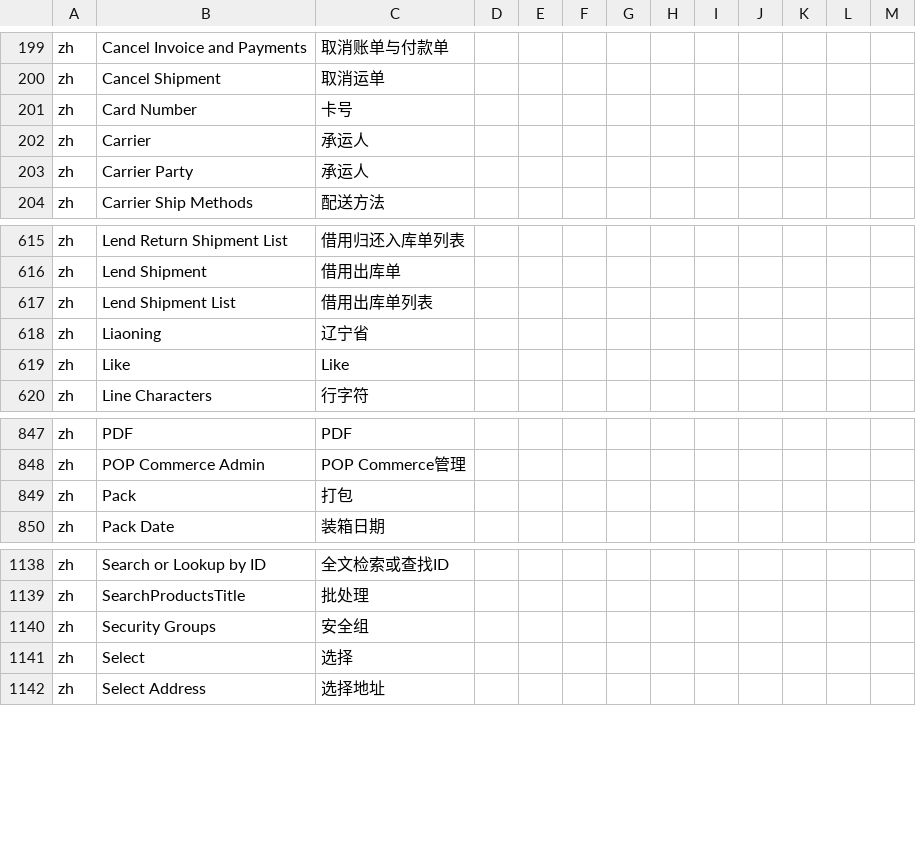
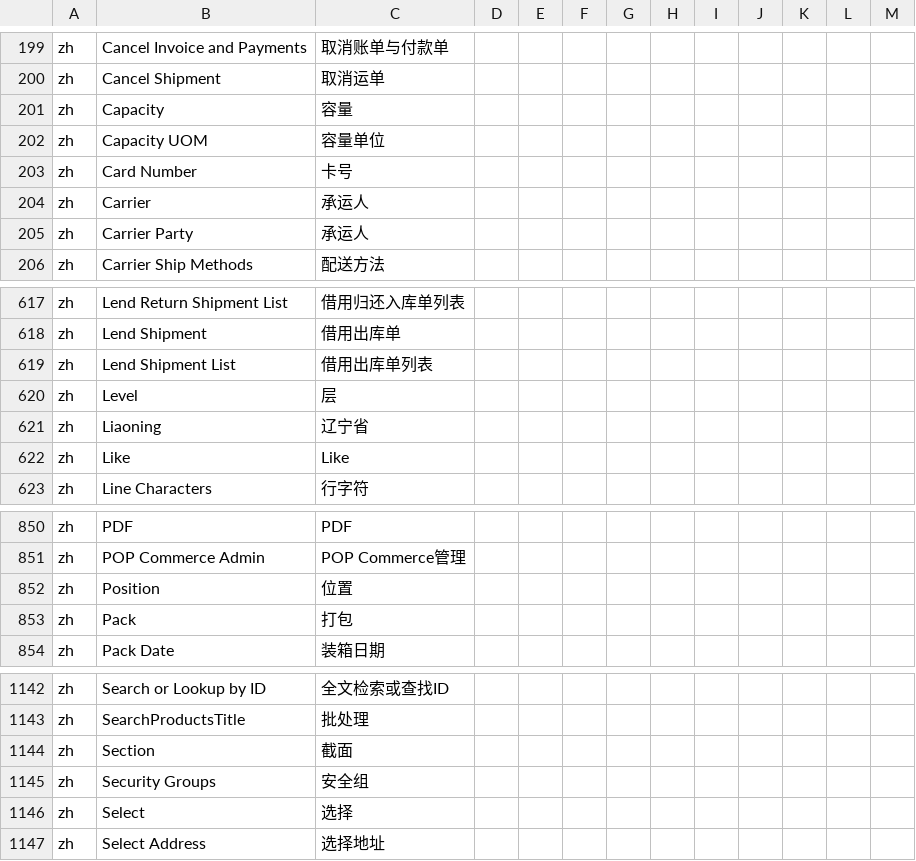
Before and after one commit to hellozhangwei/moqui-zapps, a CSV file: data/L10nZh.csv, drawn as a sheet; only a part is shown, gaps mark what is left out; the diff names each change by its address in the sheet, - before the commit and + after, or states it on an @@ line.

Commit message:
Add some LocalizedMessage

```diff
--- a/data/L10nZh.csv
+++ b/data/L10nZh.csv
+row 201: zh | Capacity | 容量
+row 202: zh | Capacity UOM | 容量单位
+row 620: zh | Level | 层
+row 852: zh | Position | 位置
+row 1144: zh | Section | 截面
```
